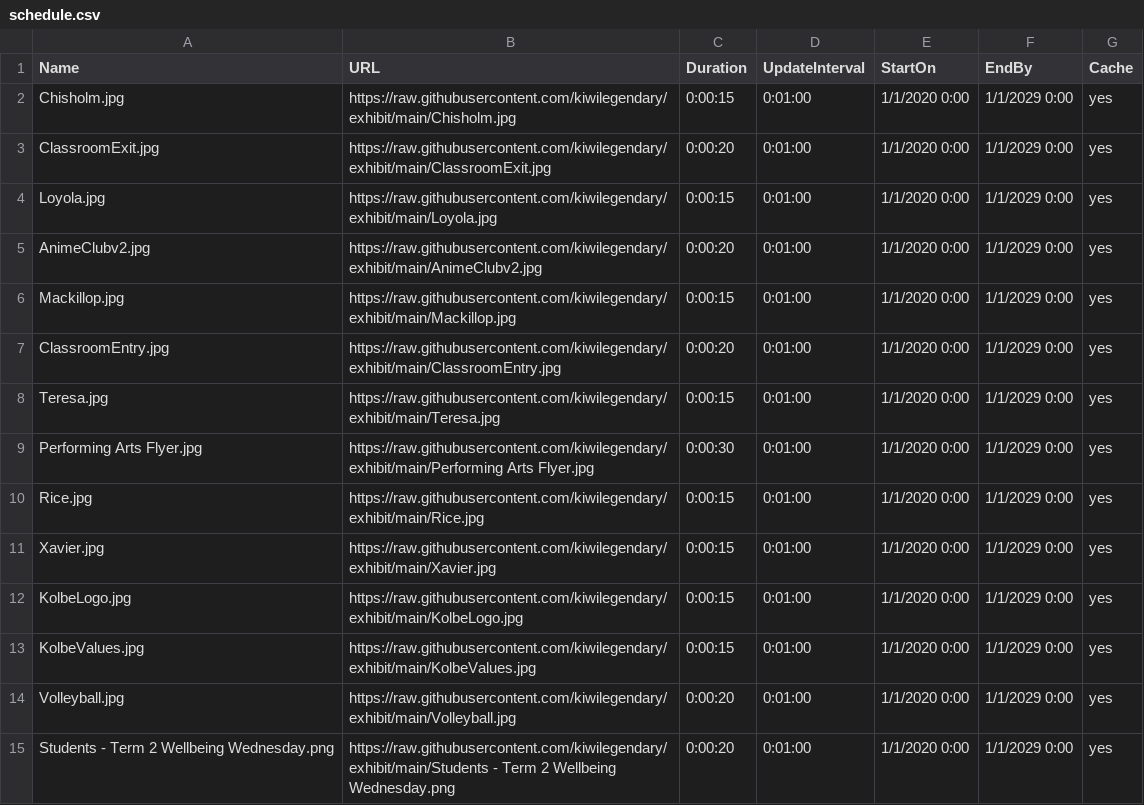
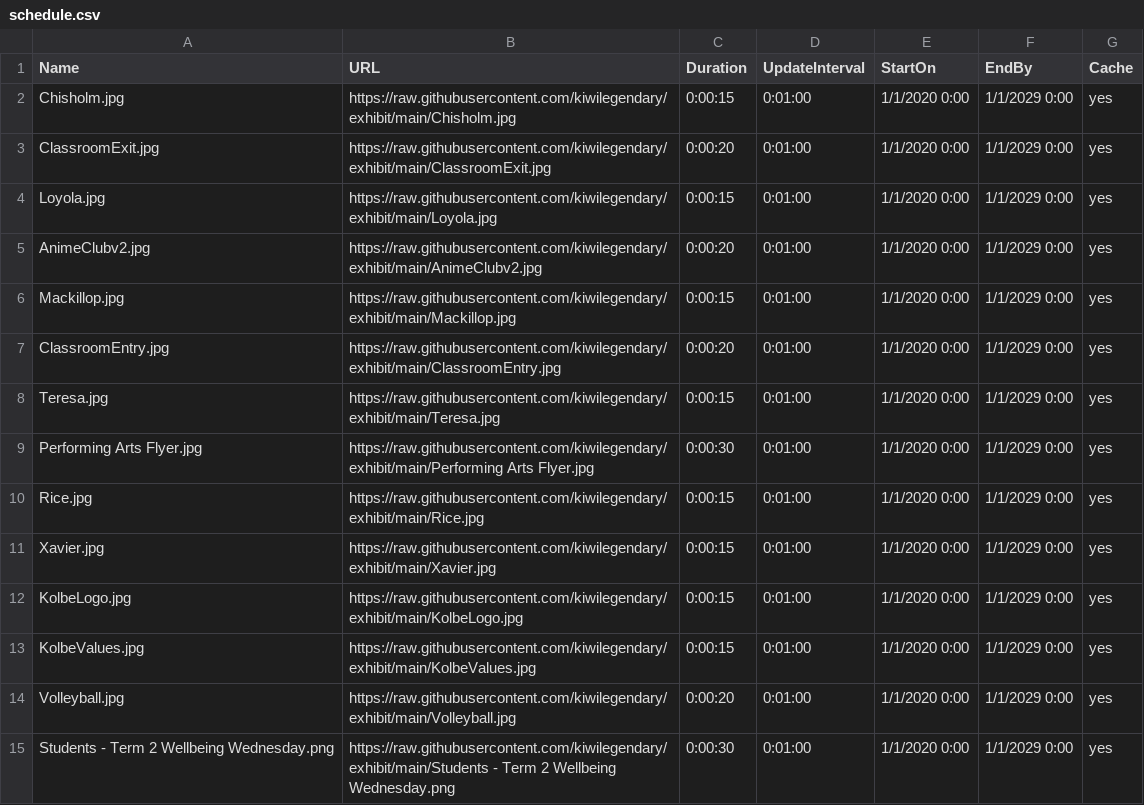
Before and after one commit to kiwilegendary/exhibit, a CSV file: schedule.csv, drawn as a sheet.

Commit message:
Update schedule.csv
Extra time for Wellbeing Wed slide

```diff
--- a/schedule.csv
+++ b/schedule.csv
@@ -14,2 +14,2 @@ KolbeValues.jpg,https://raw.githubusercontent.com/kiwilegendary/exhibit/main/Kol
 Volleyball.jpg,https://raw.githubusercontent.com/kiwilegendary/exhibit/main/Volleyball.jpg,0:00:20,0:01:00,1/1/2020 0:00,1/1/2029 0:00,yes
-Students - Term 2 Wellbeing Wednesday.png,https://raw.githubusercontent.com/kiwilegendary/exhibit/main/Students - Term 2 Wellbeing Wednesday.png,0:00:20,0:01:00,1/1/2020 0:00,1/1/2029 0:00,yes
+Students - Term 2 Wellbeing Wednesday.png,https://raw.githubusercontent.com/kiwilegendary/exhibit/main/Students - Term 2 Wellbeing Wednesday.png,0:00:30,0:01:00,1/1/2020 0:00,1/1/2029 0:00,yes
```
